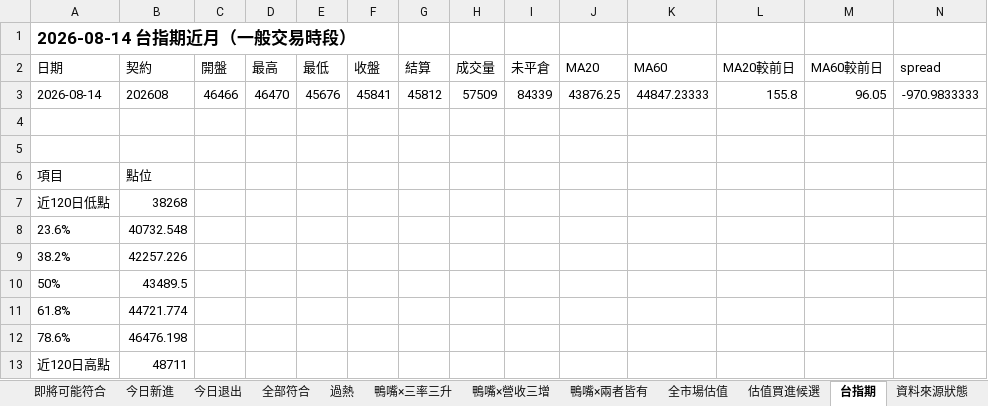
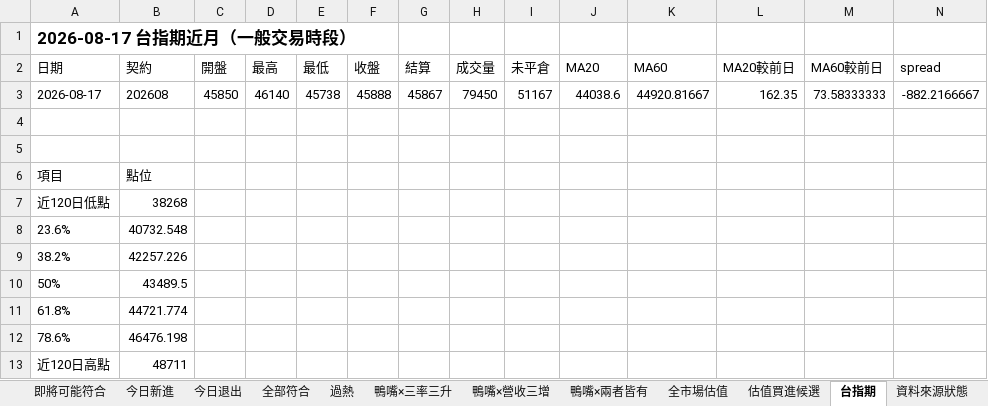
Before and after one commit to jan770610-dot/tw-stock-dashboard-test, an Excel workbook: duck_latest.xlsx, sheet 台指期, drawn as a sheet; only a part is shown; values as stored, in another font and other column widths than the file's, no borders; removed rows and columns are numbered as before the commit, all else as after; rows hold the shown columns only; the diff names each change by its address in the sheet, - before the commit and + after, or states it on an @@ line.

```diff
--- a/duck_latest.xlsx (sheet 台指期)
+++ b/duck_latest.xlsx (sheet 台指期)
-A1 (日期): 2026-08-14 台指期近月（一般交易時段）
+A1 (日期): 2026-08-17 台指期近月（一般交易時段）
-row 3: 2026-08-14 | 202608 | 46466 | 46470 | 45676 | 45841 | 45812 | 57509 | 84339 | 43876.25 | 44847.23333 | 155.8 | 96.05 | -970.9833333
+row 3: 2026-08-17 | 202608 | 45850 | 46140 | 45738 | 45888 | 45867 | 79450 | 51167 | 44038.6 | 44920.81667 | 162.35 | 73.58333333 | -882.2166667
```
Also changed, not shown: sheet 全市場整合篩選, sheet 全市場估值, sheet 全部符合, sheet 即將可能符合, sheet 估值買進候選, sheet 鴨嘴×營收三增, 7 more sheets, rs_latest.xlsx, 1 other file.
